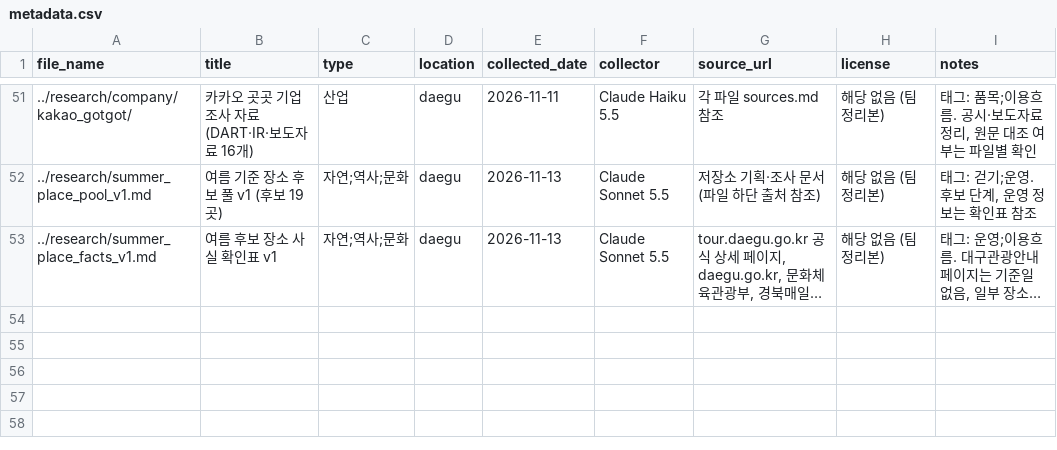
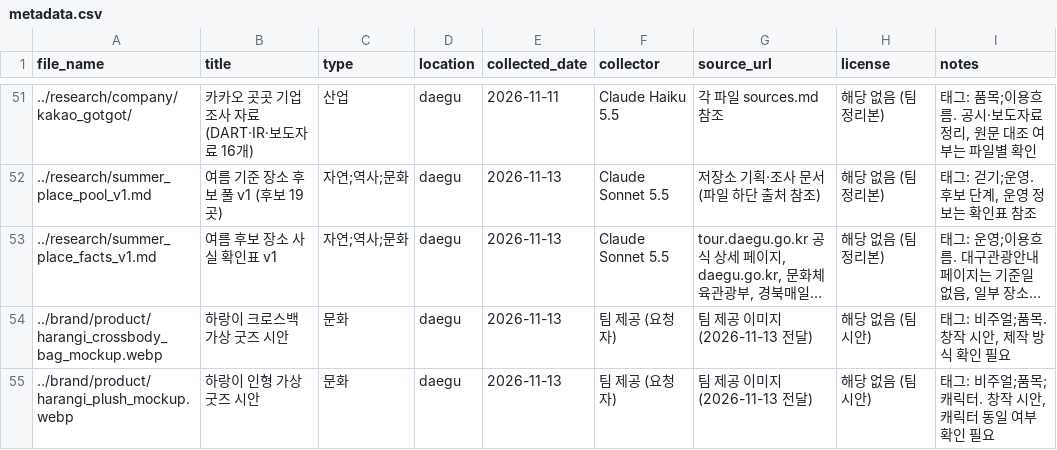
Before and after one commit to k-1026/TREAGENT, a CSV file: archive/metadata.csv, drawn as a sheet; only a part is shown, gaps mark what is left out; long unchanged cells end in …; the diff names each change by its address in the sheet, - before the commit and + after, or states it on an @@ line.

```diff
--- a/archive/metadata.csv
+++ b/archive/metadata.csv
+row 54: ../brand/product/harangi_crossbody_bag_mockup.webp | 하랑이 크로스백 가상 굿즈 시안 | 문화 | daegu | 2026-11-13 | 팀 제공 (요청자) | 팀 제공 이미지 (2026-11-13 전달) | 해당 없음 (팀 시안) | 태그: 비주얼;품목. 창작 시안, 제작 방식 확인 필요
+row 55: ../brand/product/harangi_plush_mockup.webp | 하랑이 인형 가상 굿즈 시안 | 문화 | daegu | 2026-11-13 | 팀 제공 (요청자) | 팀 제공 이미지 (2026-11-13 전달) | 해당 없음 (팀 시안) | 태그: 비주얼;품목;캐릭터. 창작 시안, 캐릭터 동일 여부 확인 필요
```
Also changed, not shown: 4 other files.
